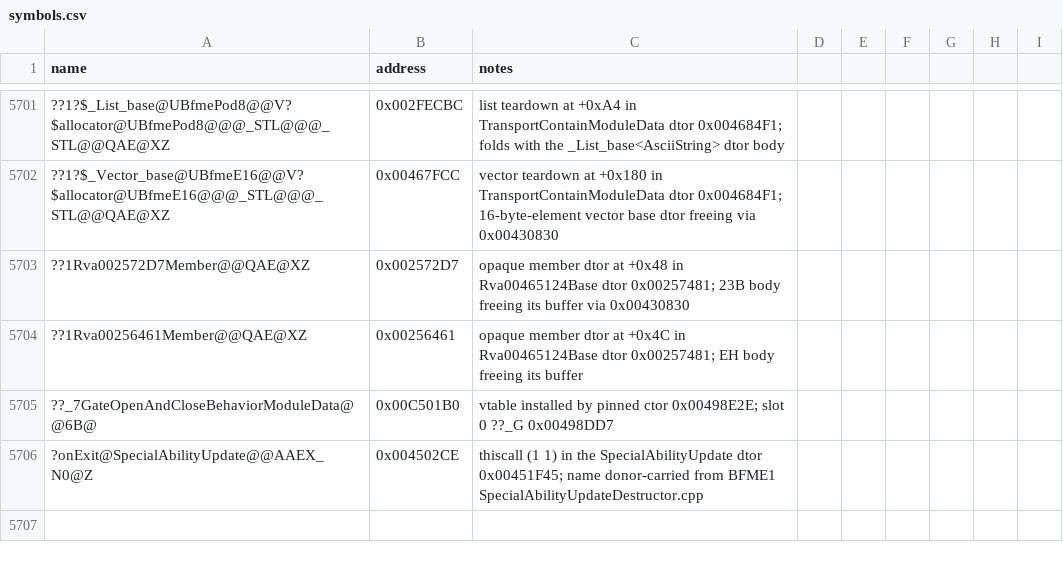
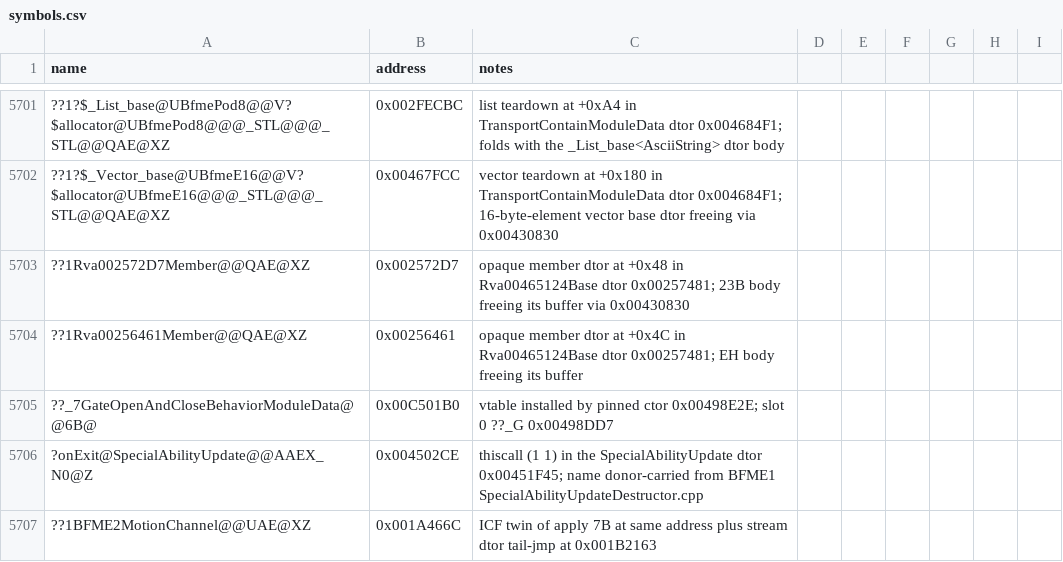
Before and after one commit to Cortys/Open-BFME-2, a CSV file: reverse/symbols.csv, drawn as a sheet; only a part is shown, gaps mark what is left out; the diff names each change by its address in the sheet, - before the commit and + after, or states it on an @@ line.

Commit message:
Recover 2 BFME2StreamMotionChannel dtors 54B @0x001B214E via array delete plus twin pin

```diff
--- a/reverse/symbols.csv
+++ b/reverse/symbols.csv
+row 5707: ??1BFME2MotionChannel@@UAE@XZ | 0x001A466C | ICF twin of apply 7B at same address plus stream dtor tail-jmp at 0x001B2163
```
Also changed, not shown: 2 other files.
